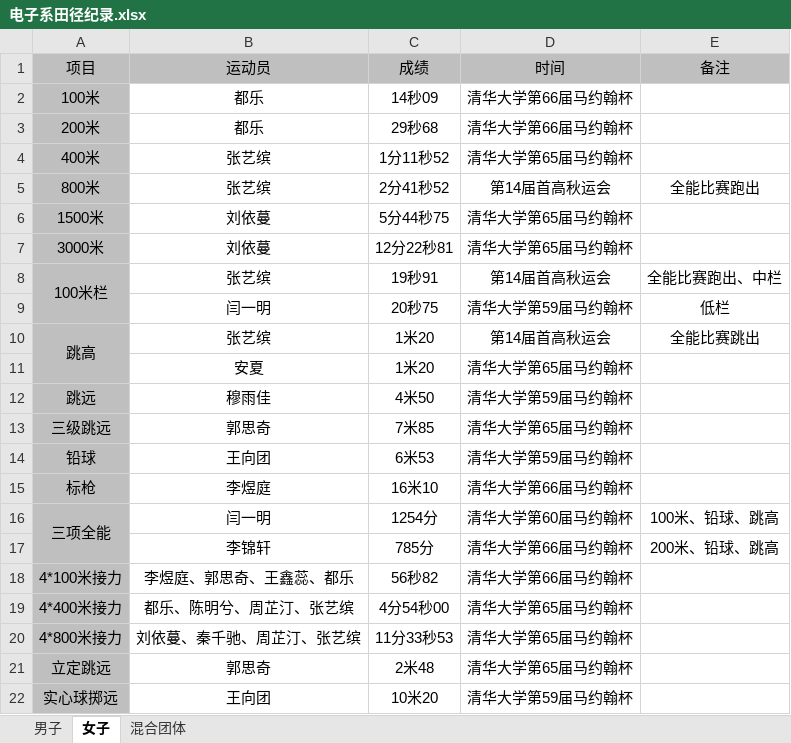
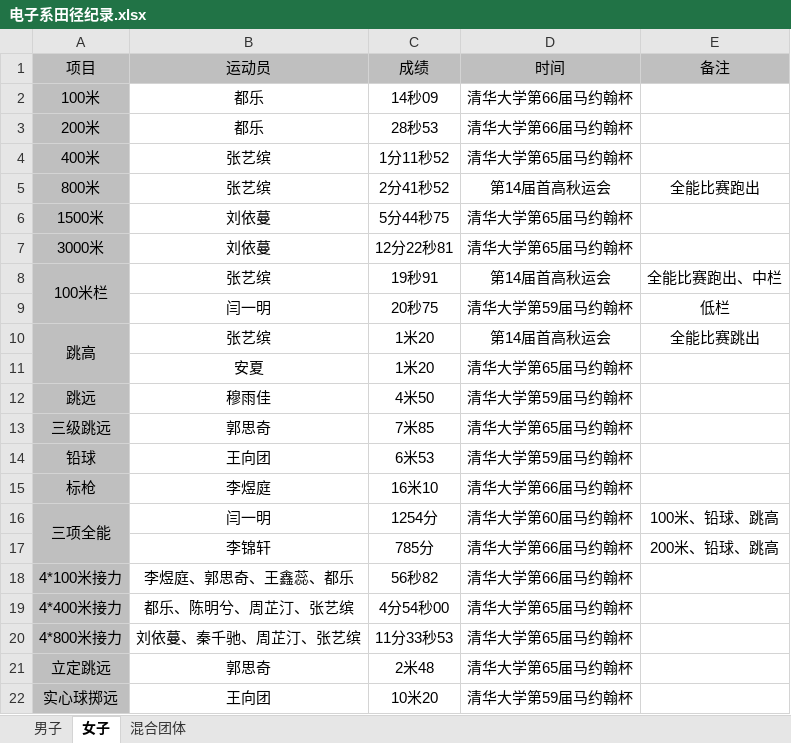
Before and after one commit to WalrusWTQ/EE_track_and_field, an Excel workbook: 电子系田径纪录/电子系田径纪录.xlsx, sheet 女子, drawn as a sheet; values as stored, in another font and other column widths than the file's, no borders; the diff names each change by its address in the sheet, - before the commit and + after, or states it on an @@ line.

```diff
--- a/电子系田径纪录/电子系田径纪录.xlsx (sheet 女子)
+++ b/电子系田径纪录/电子系田径纪录.xlsx (sheet 女子)
-C3 (成绩): 29秒68
+C3 (成绩): 28秒53
```
Also changed, not shown: 3 other files.
